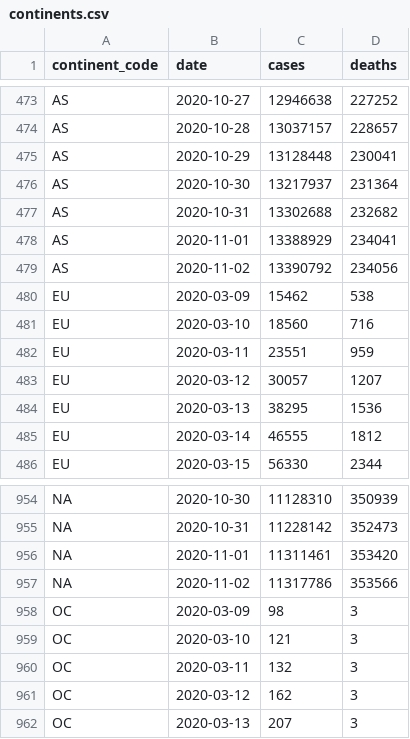
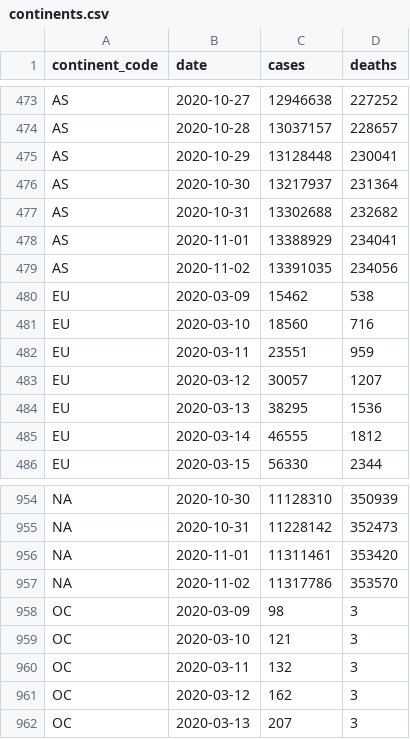
Before and after one commit to covid-open-data/xform-casecount-wom, a CSV file: output/continents.csv, drawn as a sheet; only a part is shown, gaps mark what is left out; the diff names each change by its address in the sheet, - before the commit and + after, or states it on an @@ line.

```diff
--- a/output/continents.csv
+++ b/output/continents.csv
-C479 (cases): 13390792
+C479 (cases): 13391035
-D957 (deaths): 353566
+D957 (deaths): 353570
```
Also changed, not shown: output/global.csv, output/who_regions.csv, 2 other files.
